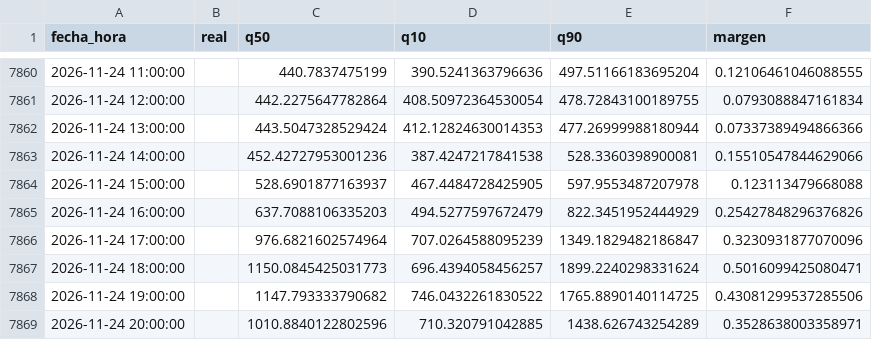
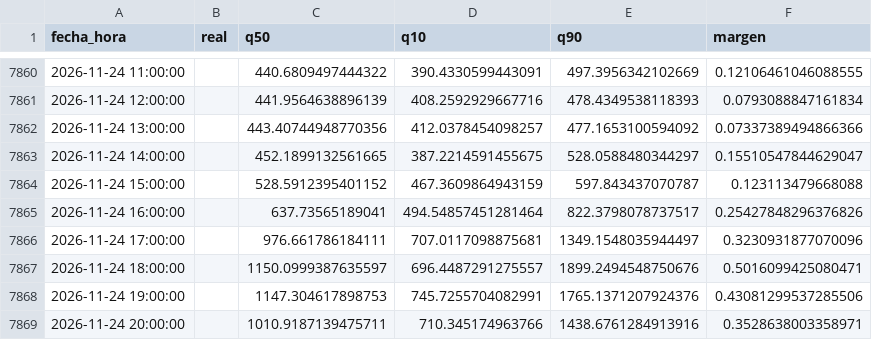
Before and after one commit to Ziskito/xm-spot-price-predictor, a CSV file: data/processed/resultados/pronostico_realista_bandas_24h_2026.csv, drawn as a sheet; only a part is shown, gaps mark what is left out; the diff covers the shown part only.

```diff
--- a/data/processed/resultados/pronostico_realista_bandas_24h_2026.csv
+++ b/data/processed/resultados/pronostico_realista_bandas_24h_2026.csv
@@ -7860,10 +7860,10 @@ fecha_hora,real,q50,q10,q90,margen
-2026-11-24 11:00:00,,440.7837475199,390.5241363796636,497.51166183695204,0.12106461046088555
-2026-11-24 12:00:00,,442.2275647782864,408.50972364530054,478.72843100189755,0.0793088847161834
-2026-11-24 13:00:00,,443.5047328529424,412.12824630014353,477.26999988180944,0.07337389494866366
-2026-11-24 14:00:00,,452.42727953001236,387.4247217841538,528.3360398900081,0.15510547844629066
-2026-11-24 15:00:00,,528.6901877163937,467.4484728425905,597.9553487207978,0.123113479668088
-2026-11-24 16:00:00,,637.7088106335203,494.5277597672479,822.3451952444929,0.25427848296376826
-2026-11-24 17:00:00,,976.6821602574964,707.0264588095239,1349.1829482186847,0.3230931877070096
-2026-11-24 18:00:00,,1150.0845425031773,696.4394058456257,1899.2240298331624,0.5016099425080471
-2026-11-24 19:00:00,,1147.793333790682,746.0432261830522,1765.8890140114725,0.43081299537285506
-2026-11-24 20:00:00,,1010.8840122802596,710.320791042885,1438.626743254289,0.3528638003358971
+2026-11-24 11:00:00,,440.6809497444322,390.4330599443091,497.3956342102669,0.12106461046088555
+2026-11-24 12:00:00,,441.9564638896139,408.2592929667716,478.4349538118393,0.0793088847161834
+2026-11-24 13:00:00,,443.40744948770356,412.0378454098257,477.1653100594092,0.07337389494866366
+2026-11-24 14:00:00,,452.1899132561665,387.2214591455675,528.0588480344297,0.15510547844629047
+2026-11-24 15:00:00,,528.5912395401152,467.3609864943159,597.843437070787,0.123113479668088
+2026-11-24 16:00:00,,637.73565189041,494.54857451281464,822.3798078737517,0.25427848296376826
+2026-11-24 17:00:00,,976.661786184111,707.0117098875681,1349.1548035944497,0.3230931877070096
+2026-11-24 18:00:00,,1150.0999387635597,696.4487291275557,1899.2494548750676,0.5016099425080471
+2026-11-24 19:00:00,,1147.304617898753,745.7255704082991,1765.1371207924376,0.43081299537285506
+2026-11-24 20:00:00,,1010.9187139475711,710.345174963766,1438.6761284913916,0.3528638003358971
```
Also changed, not shown: 43 edited cells elsewhere in this file, data/processed/resultados/pronostico_realista_bandas_72h_2026.csv, 5 other files.
